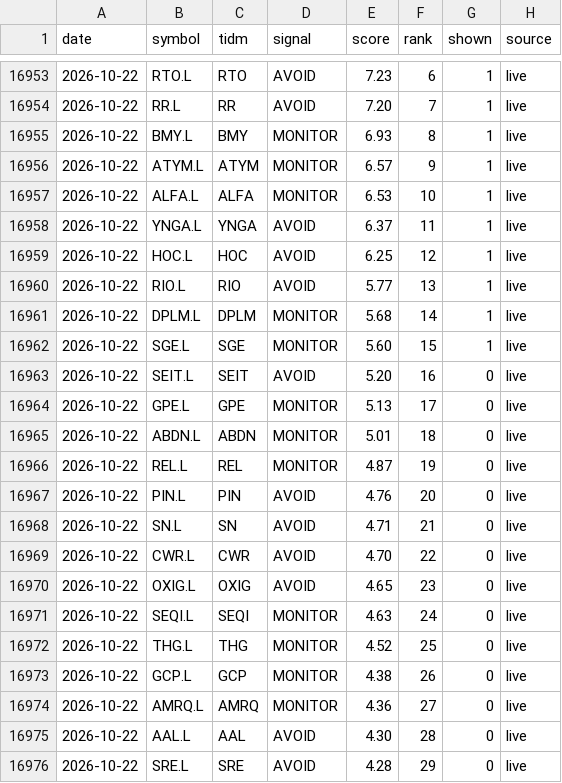
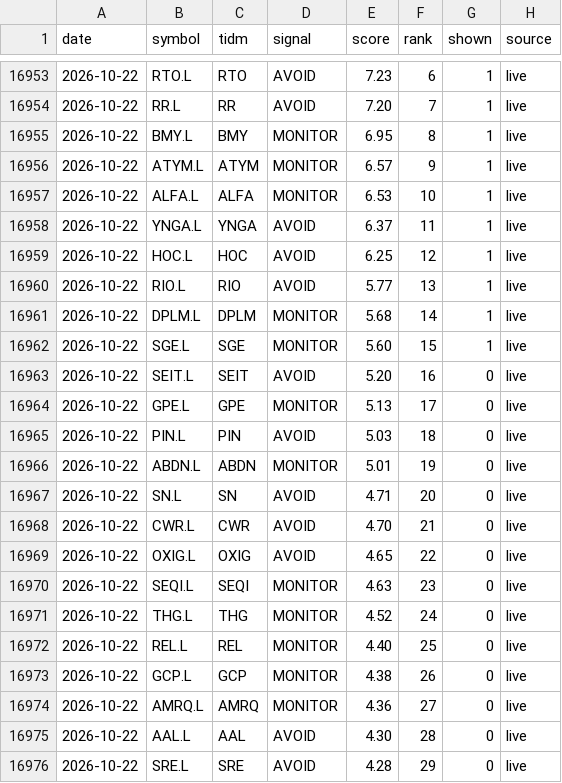
Before and after one commit to peteg391/Uk-scanner, a CSV file: history.csv, drawn as a sheet; only a part is shown, gaps mark what is left out.

Commit message:
Daily heartbeat

```diff
--- a/history.csv
+++ b/history.csv
@@ -16954,3 +16954,3 @@ date,symbol,tidm,signal,score,rank,shown,source
 2026-10-22,RR.L,RR,AVOID,7.20,7,1,live
-2026-10-22,BMY.L,BMY,MONITOR,6.93,8,1,live
+2026-10-22,BMY.L,BMY,MONITOR,6.95,8,1,live
 2026-10-22,ATYM.L,ATYM,MONITOR,6.57,9,1,live
@@ -16964,10 +16964,10 @@ date,symbol,tidm,signal,score,rank,shown,source
 2026-10-22,GPE.L,GPE,MONITOR,5.13,17,0,live
-2026-10-22,ABDN.L,ABDN,MONITOR,5.01,18,0,live
-2026-10-22,REL.L,REL,MONITOR,4.87,19,0,live
-2026-10-22,PIN.L,PIN,AVOID,4.76,20,0,live
-2026-10-22,SN.L,SN,AVOID,4.71,21,0,live
-2026-10-22,CWR.L,CWR,AVOID,4.70,22,0,live
-2026-10-22,OXIG.L,OXIG,AVOID,4.65,23,0,live
-2026-10-22,SEQI.L,SEQI,MONITOR,4.63,24,0,live
-2026-10-22,THG.L,THG,MONITOR,4.52,25,0,live
+2026-10-22,PIN.L,PIN,AVOID,5.03,18,0,live
+2026-10-22,ABDN.L,ABDN,MONITOR,5.01,19,0,live
+2026-10-22,SN.L,SN,AVOID,4.71,20,0,live
+2026-10-22,CWR.L,CWR,AVOID,4.70,21,0,live
+2026-10-22,OXIG.L,OXIG,AVOID,4.65,22,0,live
+2026-10-22,SEQI.L,SEQI,MONITOR,4.63,23,0,live
+2026-10-22,THG.L,THG,MONITOR,4.52,24,0,live
+2026-10-22,REL.L,REL,MONITOR,4.40,25,0,live
 2026-10-22,GCP.L,GCP,MONITOR,4.38,26,0,live
```
